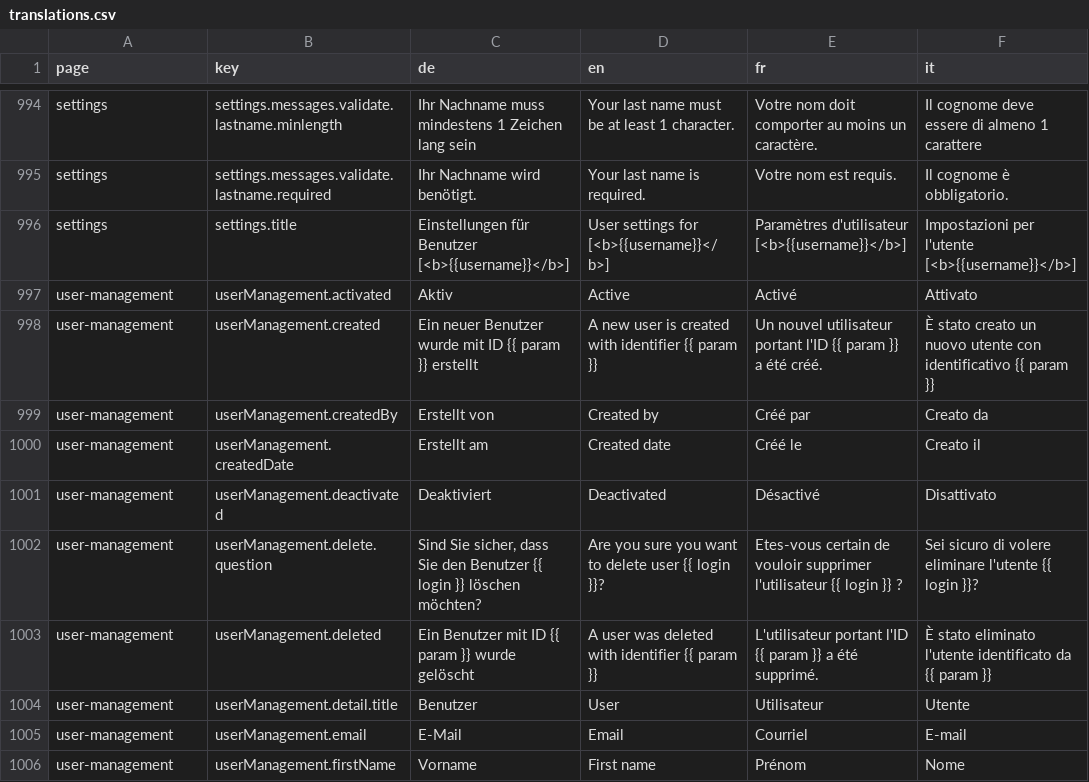
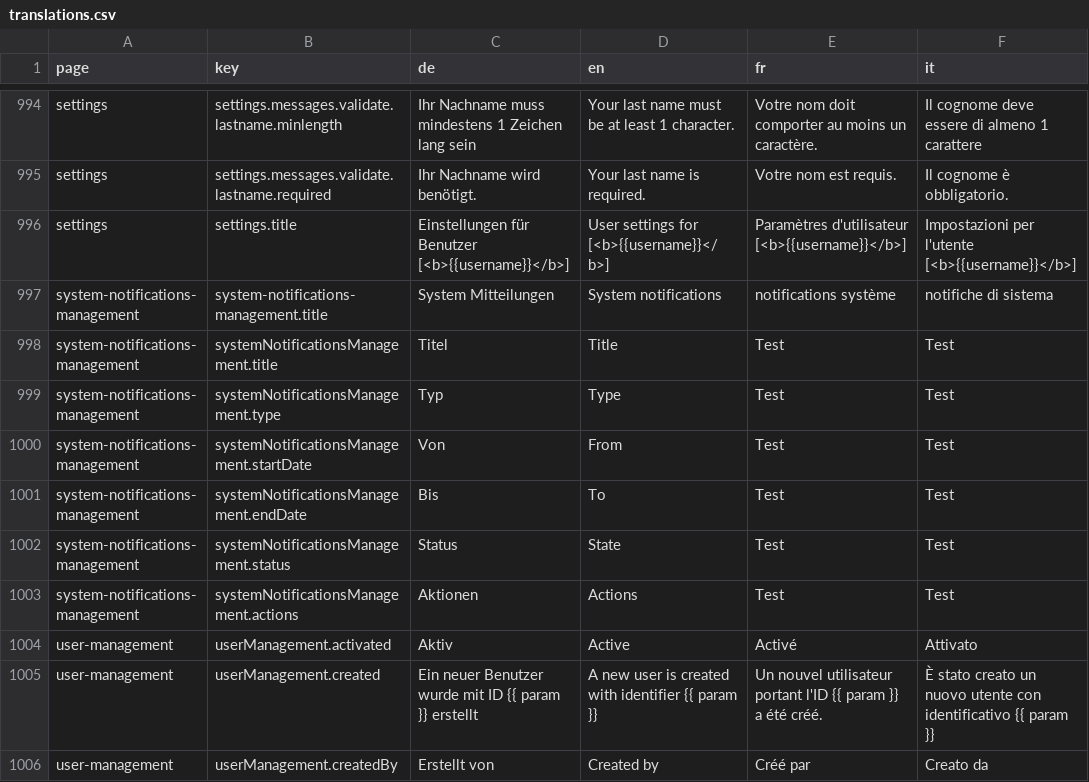
Before and after one commit to Eisfresser/jobroom2, a CSV file: src/main/webapp/i18n/translations.csv, drawn as a sheet; only a part is shown, gaps mark what is left out; the shorter side is filled out with more unchanged rows.

Commit message:
JR2-874 enrich UI with testdata and translations, some refactoring.

```diff
--- a/src/main/webapp/i18n/translations.csv
+++ b/src/main/webapp/i18n/translations.csv
@@ -996,2 +996,9 @@ settings,settings.messages.validate.lastname.required,Ihr Nachname wird benötig
 settings,settings.title,Einstellungen für Benutzer [<b>{{username}}</b>],User settings for [<b>{{username}}</b>],Paramètres d'utilisateur [<b>{{username}}</b>],Impostazioni per l'utente [<b>{{username}}</b>]
+system-notifications-management,system-notifications-management.title,System Mitteilungen,System notifications,notifications système,notifiche di sistema
+system-notifications-management,systemNotificationsManagement.title,Titel,Title,Test,Test
+system-notifications-management,systemNotificationsManagement.type,Typ,Type,Test,Test
+system-notifications-management,systemNotificationsManagement.startDate,Von,From,Test,Test
+system-notifications-management,systemNotificationsManagement.endDate,Bis,To,Test,Test
+system-notifications-management,systemNotificationsManagement.status,Status,State,Test,Test
+system-notifications-management,systemNotificationsManagement.actions,Aktionen,Actions,Test,Test
 user-management,userManagement.activated,Aktiv,Active,Activé,Attivato
```
Also changed, not shown: 13 other files.
